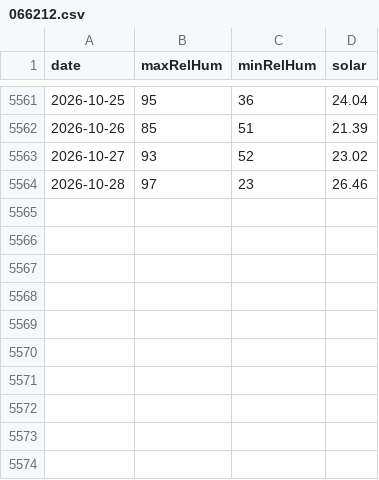
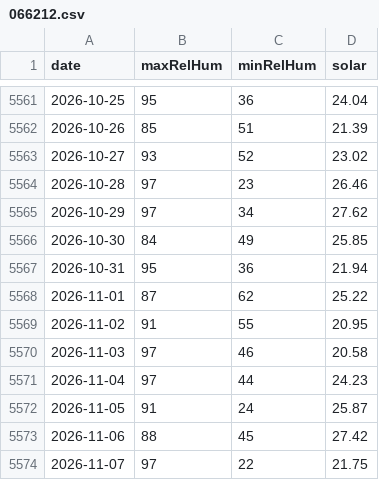
Before and after one commit to chris14b/weather-records, a CSV file: data/ftp-history/066212.csv, drawn as a sheet; only a part is shown, gaps mark what is left out; the diff names each change by its address in the sheet, - before the commit and + after, or states it on an @@ line.

```diff
--- a/data/ftp-history/066212.csv
+++ b/data/ftp-history/066212.csv
+row 5565: 2026-10-29 | 97 | 34 | 27.62
+row 5566: 2026-10-30 | 84 | 49 | 25.85
+row 5567: 2026-10-31 | 95 | 36 | 21.94
+row 5568: 2026-11-01 | 87 | 62 | 25.22
+row 5569: 2026-11-02 | 91 | 55 | 20.95
+row 5570: 2026-11-03 | 97 | 46 | 20.58
+row 5571: 2026-11-04 | 97 | 44 | 24.23
+row 5572: 2026-11-05 | 91 | 24 | 25.87
+row 5573: 2026-11-06 | 88 | 45 | 27.42
+row 5574: 2026-11-07 | 97 | 22 | 21.75
```
Also changed, not shown: data/ftp-history/066037.csv, data/ftp-history/066214.csv, 22 other files.
